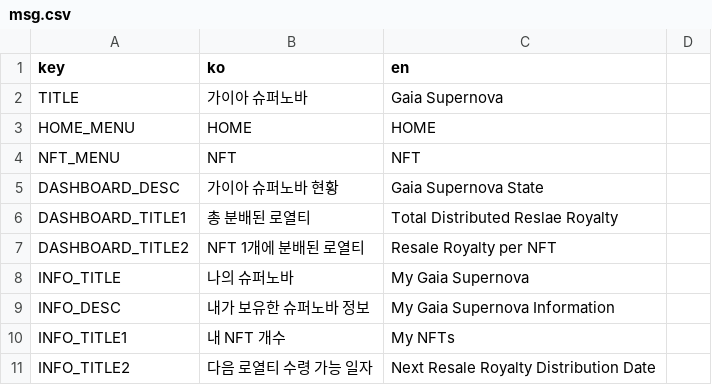
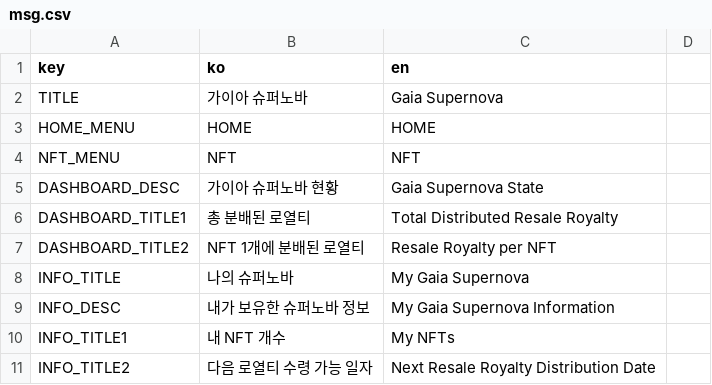
Before and after one commit to gaiaprotocol-v1/gaia-supernova-app, a CSV file: docs/msg.csv, drawn as a sheet; only a part is shown.

```diff
--- a/docs/msg.csv
+++ b/docs/msg.csv
@@ -5,3 +5,3 @@ NFT_MENU,NFT,NFT
 DASHBOARD_DESC,가이아 슈퍼노바 현황,Gaia Supernova State
-DASHBOARD_TITLE1,총 분배된 로열티,Total Distributed Reslae Royalty
+DASHBOARD_TITLE1,총 분배된 로열티,Total Distributed Resale Royalty
 DASHBOARD_TITLE2,NFT 1개에 분배된 로열티,Resale Royalty per NFT
```
Also changed, not shown: 5 other files.
